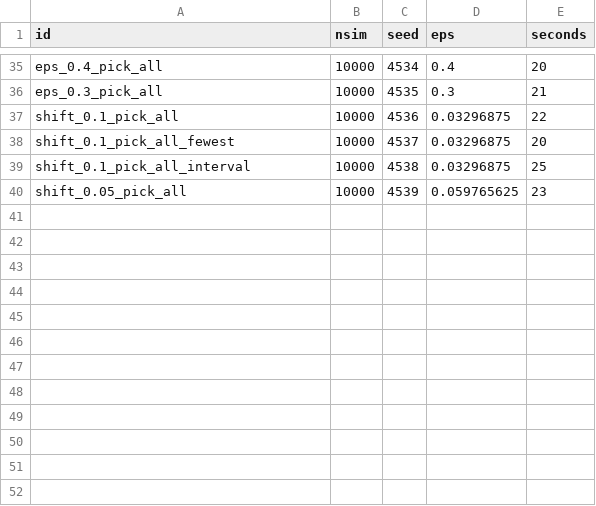
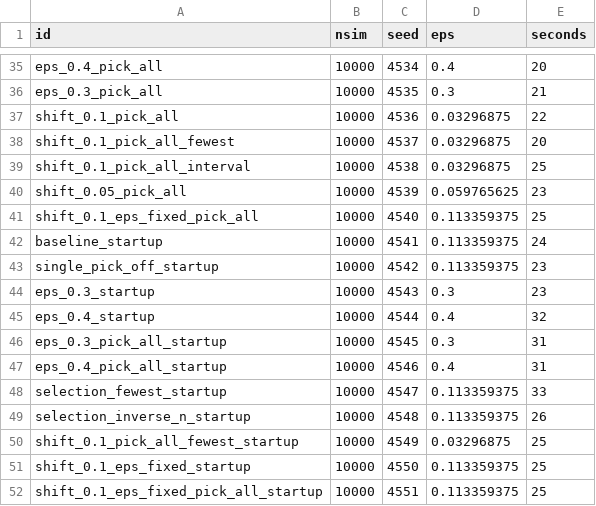
Before and after one commit to xlai/gPIPE, a CSV file: inst/simulations/mtd_sensitivity/results/mtd_sensitivity_runs.csv, drawn as a sheet; only a part is shown, gaps mark what is left out; the diff names each change by its address in the sheet, - before the commit and + after, or states it on an @@ line.

Commit message:
test: start-up phase rows for the MTD sensitivity study (#51, steps 2-3)

```diff
--- a/inst/simulations/mtd_sensitivity/results/mtd_sensitivity_runs.csv
+++ b/inst/simulations/mtd_sensitivity/results/mtd_sensitivity_runs.csv
+row 41: shift_0.1_eps_fixed_pick_all | 10000 | 4540 | 0.113359375 | 25
+row 42: baseline_startup | 10000 | 4541 | 0.113359375 | 24
+row 43: single_pick_off_startup | 10000 | 4542 | 0.113359375 | 23
+row 44: eps_0.3_startup | 10000 | 4543 | 0.3 | 23
+row 45: eps_0.4_startup | 10000 | 4544 | 0.4 | 32
+row 46: eps_0.3_pick_all_startup | 10000 | 4545 | 0.3 | 31
+row 47: eps_0.4_pick_all_startup | 10000 | 4546 | 0.4 | 31
+row 48: selection_fewest_startup | 10000 | 4547 | 0.113359375 | 33
+row 49: selection_inverse_n_startup | 10000 | 4548 | 0.113359375 | 26
+row 50: shift_0.1_pick_all_fewest_startup | 10000 | 4549 | 0.03296875 | 25
+row 51: shift_0.1_eps_fixed_startup | 10000 | 4550 | 0.113359375 | 25
+row 52: shift_0.1_eps_fixed_pick_all_startup | 10000 | 4551 | 0.113359375 | 25
```
Also changed, not shown: 7 other files.
